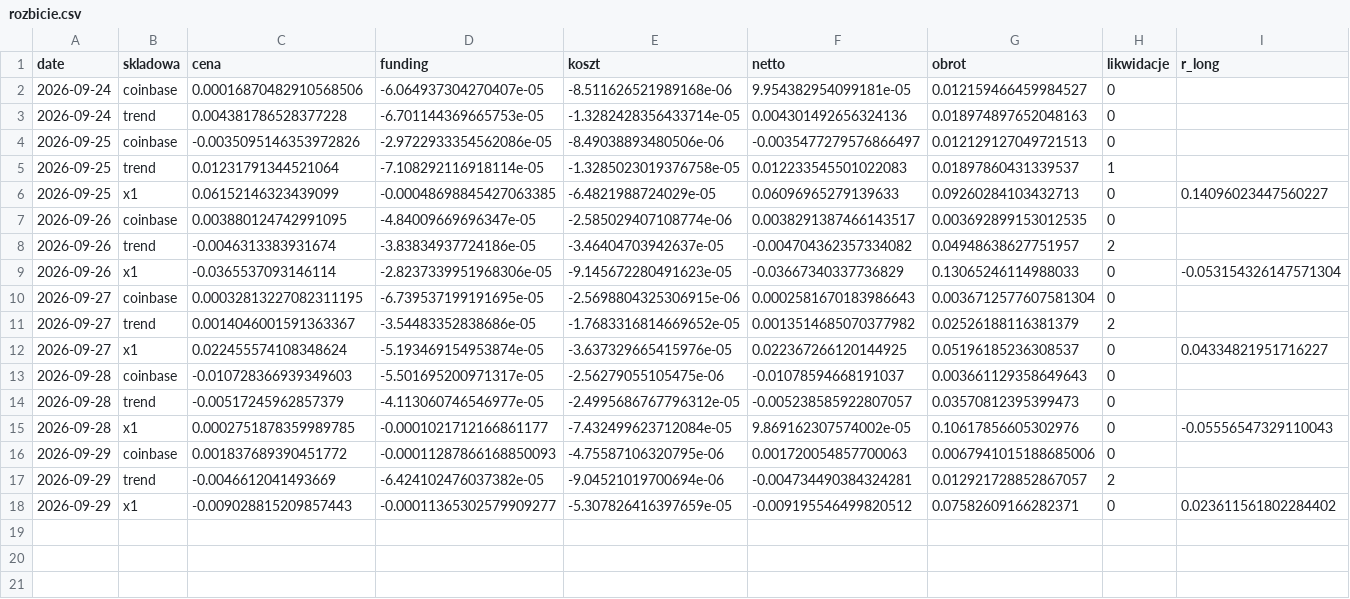
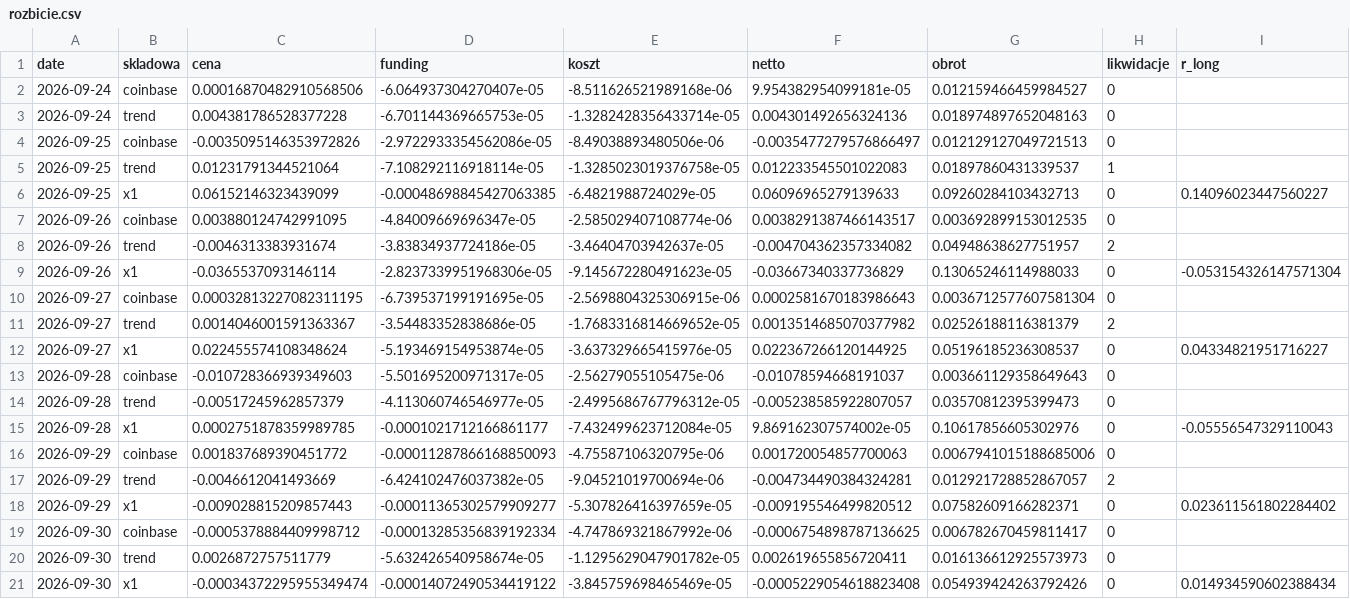
Before and after one commit to piotrgebala/alpha, a CSV file: dziennik/rozbicie.csv, drawn as a sheet; only a part is shown; rows hold the shown columns only; the diff names each change by its address in the sheet, - before the commit and + after, or states it on an @@ line.

```diff
--- a/dziennik/rozbicie.csv
+++ b/dziennik/rozbicie.csv
+row 19: 2026-09-30 | coinbase | -0.0005378884409998712 | -0.00013285356839192334 | -4.747869321867992e-06 | -0.0006754898787136625 | 0.006782670459811417 | 0
+row 20: 2026-09-30 | trend | 0.0026872757511779 | -5.632426540958674e-05 | -1.1295629047901782e-05 | 0.002619655856720411 | 0.016136612925573973 | 0
+row 21: 2026-09-30 | x1 | -0.00034372295955349474 | -0.00014072490534419122 | -3.845759698465469e-05 | -0.0005229054618823408 | 0.054939424263792426 | 0 | 0.014934590602388434
```
Also changed, not shown: dziennik/fazy.csv, dziennik/transakcje.csv, 9 other files.
